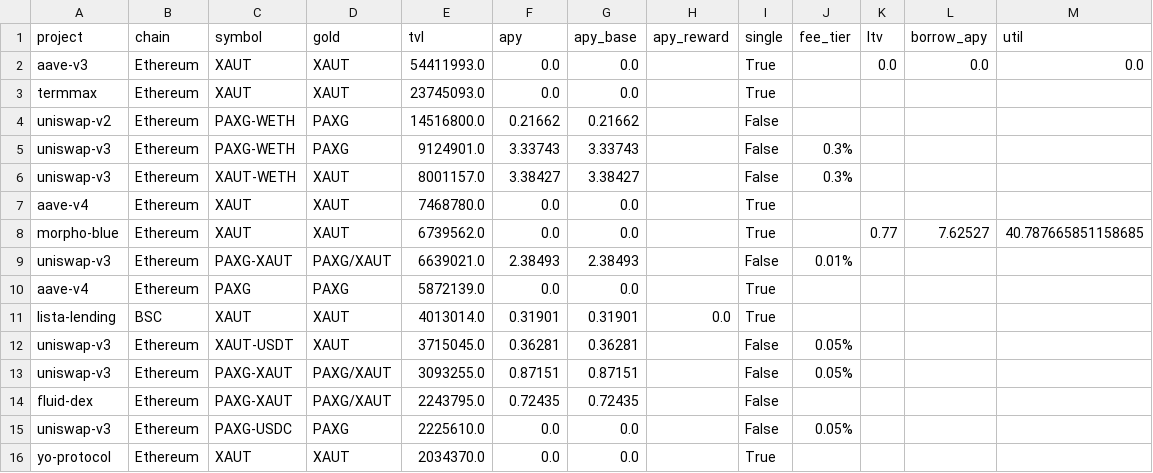
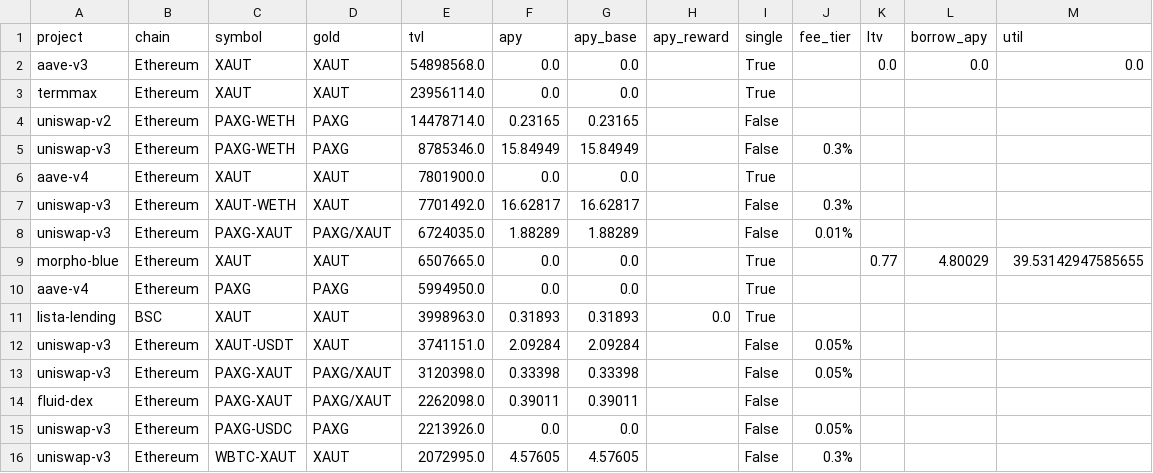
Before and after one commit to mliu86574-png/tokenized-gold-tracker, a CSV file: data/token_defi_pools.csv, drawn as a sheet.

```diff
--- a/data/token_defi_pools.csv
+++ b/data/token_defi_pools.csv
@@ -1,16 +1,16 @@
 project,chain,symbol,gold,tvl,apy,apy_base,apy_reward,single,fee_tier,ltv,borrow_apy,util
-aave-v3,Ethereum,XAUT,XAUT,54411993.0,0.0,0.0,,True,,0.0,0.0,0.0
-termmax,Ethereum,XAUT,XAUT,23745093.0,0.0,0.0,,True,,,,
-uniswap-v2,Ethereum,PAXG-WETH,PAXG,14516800.0,0.21662,0.21662,,False,,,,
-uniswap-v3,Ethereum,PAXG-WETH,PAXG,9124901.0,3.33743,3.33743,,False,0.3%,,,
-uniswap-v3,Ethereum,XAUT-WETH,XAUT,8001157.0,3.38427,3.38427,,False,0.3%,,,
-aave-v4,Ethereum,XAUT,XAUT,7468780.0,0.0,0.0,,True,,,,
-morpho-blue,Ethereum,XAUT,XAUT,6739562.0,0.0,0.0,,True,,0.77,7.62527,40.787665851158685
-uniswap-v3,Ethereum,PAXG-XAUT,PAXG/XAUT,6639021.0,2.38493,2.38493,,False,0.01%,,,
-aave-v4,Ethereum,PAXG,PAXG,5872139.0,0.0,0.0,,True,,,,
-lista-lending,BSC,XAUT,XAUT,4013014.0,0.31901,0.31901,0.0,True,,,,
-uniswap-v3,Ethereum,XAUT-USDT,XAUT,3715045.0,0.36281,0.36281,,False,0.05%,,,
-uniswap-v3,Ethereum,PAXG-XAUT,PAXG/XAUT,3093255.0,0.87151,0.87151,,False,0.05%,,,
-fluid-dex,Ethereum,PAXG-XAUT,PAXG/XAUT,2243795.0,0.72435,0.72435,,False,,,,
-uniswap-v3,Ethereum,PAXG-USDC,PAXG,2225610.0,0.0,0.0,,False,0.05%,,,
-yo-protocol,Ethereum,XAUT,XAUT,2034370.0,0.0,0.0,,True,,,,
+aave-v3,Ethereum,XAUT,XAUT,54898568.0,0.0,0.0,,True,,0.0,0.0,0.0
+termmax,Ethereum,XAUT,XAUT,23956114.0,0.0,0.0,,True,,,,
+uniswap-v2,Ethereum,PAXG-WETH,PAXG,14478714.0,0.23165,0.23165,,False,,,,
+uniswap-v3,Ethereum,PAXG-WETH,PAXG,8785346.0,15.84949,15.84949,,False,0.3%,,,
+aave-v4,Ethereum,XAUT,XAUT,7801900.0,0.0,0.0,,True,,,,
+uniswap-v3,Ethereum,XAUT-WETH,XAUT,7701492.0,16.62817,16.62817,,False,0.3%,,,
+uniswap-v3,Ethereum,PAXG-XAUT,PAXG/XAUT,6724035.0,1.88289,1.88289,,False,0.01%,,,
+morpho-blue,Ethereum,XAUT,XAUT,6507665.0,0.0,0.0,,True,,0.77,4.80029,39.53142947585655
+aave-v4,Ethereum,PAXG,PAXG,5994950.0,0.0,0.0,,True,,,,
+lista-lending,BSC,XAUT,XAUT,3998963.0,0.31893,0.31893,0.0,True,,,,
+uniswap-v3,Ethereum,XAUT-USDT,XAUT,3741151.0,2.09284,2.09284,,False,0.05%,,,
+uniswap-v3,Ethereum,PAXG-XAUT,PAXG/XAUT,3120398.0,0.33398,0.33398,,False,0.05%,,,
+fluid-dex,Ethereum,PAXG-XAUT,PAXG/XAUT,2262098.0,0.39011,0.39011,,False,,,,
+uniswap-v3,Ethereum,PAXG-USDC,PAXG,2213926.0,0.0,0.0,,False,0.05%,,,
+uniswap-v3,Ethereum,WBTC-XAUT,XAUT,2072995.0,4.57605,4.57605,,False,0.3%,,,
```
Also changed, not shown: data/macro.csv, data/markets.csv, 13 other files.
